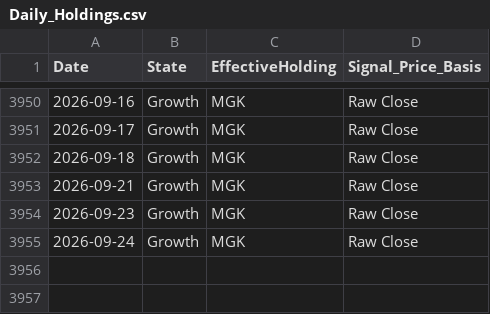
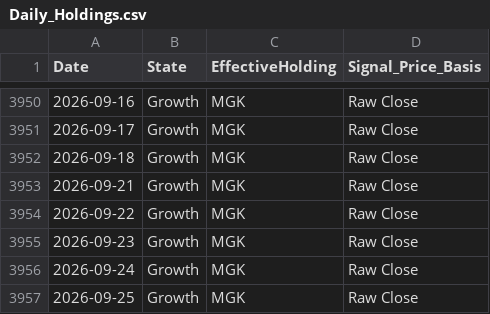
Before and after one commit to wesl8n-sketch/A1V12-Dashboard, a CSV file: Data/Daily_Holdings.csv, drawn as a sheet; only a part is shown, gaps mark what is left out; the diff names each change by its address in the sheet, - before the commit and + after, or states it on an @@ line.

```diff
--- a/Data/Daily_Holdings.csv
+++ b/Data/Daily_Holdings.csv
+row 3954: 2026-09-22 | Growth | MGK | Raw Close
+row 3957: 2026-09-25 | Growth | MGK | Raw Close
```
Also changed, not shown: Data/Alpha_Overlay_Daily_Values.csv, Data/Alpha_Overlay_Trade_Ledger.csv, 25 other files.
